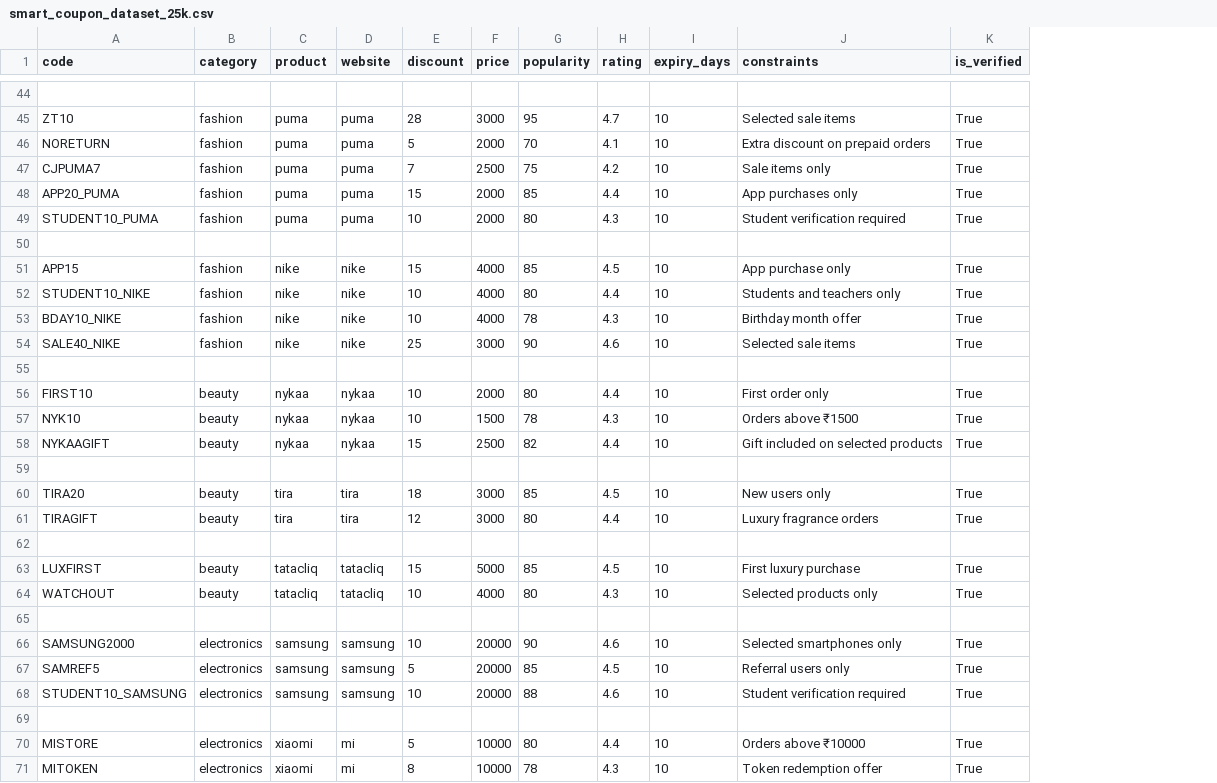
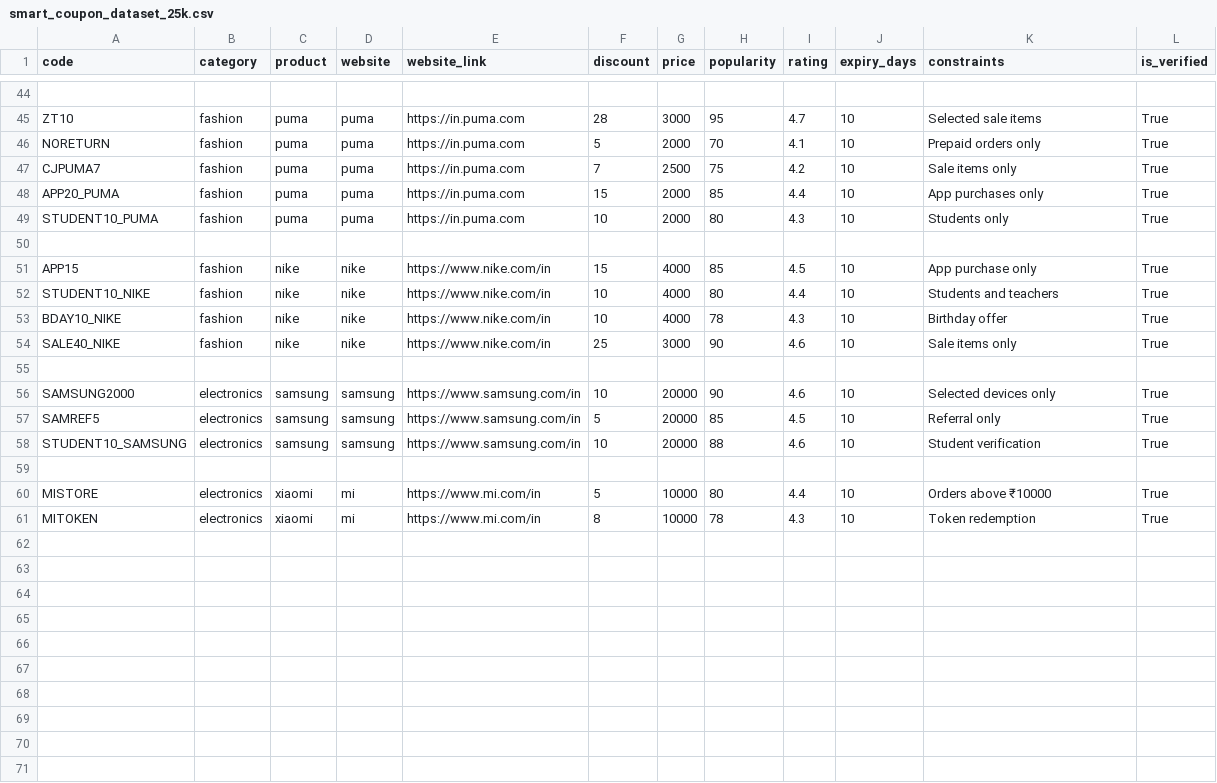
Before and after one commit to prateek3527l/ai-smart-coupon-finder, a CSV file: smart_coupon_dataset_25k.csv, drawn as a sheet; only a part is shown, gaps mark what is left out; removed rows and columns are numbered as before the commit, all else as after; the diff names each change by its address in the sheet, - before the commit and + after, or states it on an @@ line.

Commit message:
Update smart_coupon_dataset_25k.csv

```diff
--- a/smart_coupon_dataset_25k.csv
+++ b/smart_coupon_dataset_25k.csv
+column E (website_link), rows 45-61: https://in.puma.com | https://in.puma.com | https://in.puma.com | https://in.puma.com | https://in.puma.com |  | https://www.nike.com/in | https://www.nike.com/in | https://www.nike.com/in | https://www.nike.com/in |  | https://www.samsung.com/in | https://www.samsung.com/in | https://www.samsung.com/in |  | https://www.mi.com/in | https://www.mi.com/in
-K46 (constraints): Extra discount on prepaid orders
+K46 (constraints): Prepaid orders only
-K49 (constraints): Student verification required
+K49 (constraints): Students only
-K52 (constraints): Students and teachers only
+K52 (constraints): Students and teachers
-K53 (constraints): Birthday month offer
+K53 (constraints): Birthday offer
-K54 (constraints): Selected sale items
+K54 (constraints): Sale items only
-row 56: FIRST10 | beauty | nykaa | nykaa | 10 | 2000 | 80 | 4.4 | 10 | First order only | True
-row 57: NYK10 | beauty | nykaa | nykaa | 10 | 1500 | 78 | 4.3 | 10 | Orders above ₹1500 | True
-row 58: NYKAAGIFT | beauty | nykaa | nykaa | 15 | 2500 | 82 | 4.4 | 10 | Gift included on selected products | True
-row 59: (empty)
-row 60: TIRA20 | beauty | tira | tira | 18 | 3000 | 85 | 4.5 | 10 | New users only | True
-row 61: TIRAGIFT | beauty | tira | tira | 12 | 3000 | 80 | 4.4 | 10 | Luxury fragrance orders | True
-row 62: (empty)
-row 63: LUXFIRST | beauty | tatacliq | tatacliq | 15 | 5000 | 85 | 4.5 | 10 | First luxury purchase | True
-row 64: WATCHOUT | beauty | tatacliq | tatacliq | 10 | 4000 | 80 | 4.3 | 10 | Selected products only | True
-row 65: (empty)
-K56 (constraints): Selected smartphones only
+K56 (constraints): Selected devices only
-K57 (constraints): Referral users only
+K57 (constraints): Referral only
-K58 (constraints): Student verification required
+K58 (constraints): Student verification
-K61 (constraints): Token redemption offer
+K61 (constraints): Token redemption
```
